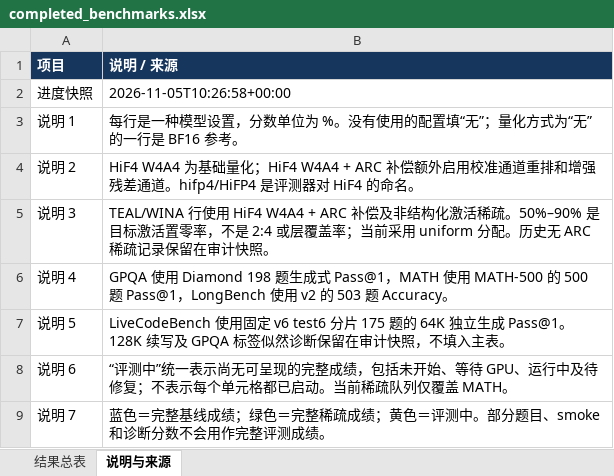
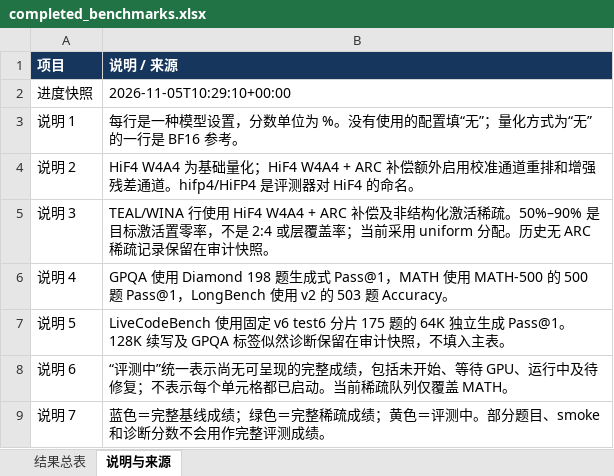
Before and after one commit to Calamansi39/ARCQuant, an Excel workbook: docs/completed_benchmarks.xlsx, sheet 说明与来源, drawn as a sheet; only a part is shown; values as stored, in another font and other column widths than the file's, no borders; the diff names each change by its address in the sheet, - before the commit and + after, or states it on an @@ line.

```diff
--- a/docs/completed_benchmarks.xlsx (sheet 说明与来源)
+++ b/docs/completed_benchmarks.xlsx (sheet 说明与来源)
-B2 (说明 / 来源): 2026-11-05T10:26:58+00:00
+B2 (说明 / 来源): 2026-11-05T10:29:10+00:00
```
Also changed, not shown: 2 other files.
